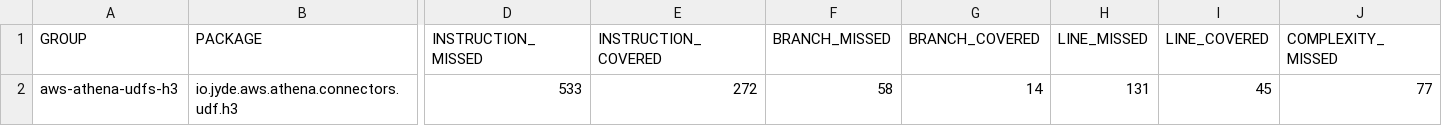
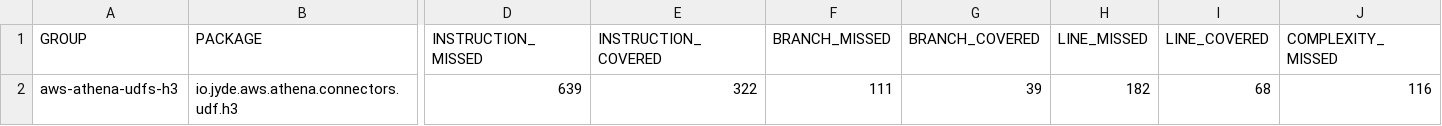
Before and after one commit to daniel-cortez-stevenson/aws-athena-udfs-h3, a CSV file: jacoco/jacoco.csv, drawn as a sheet; only a part is shown, gaps mark what is left out; the diff names each change by its address in the sheet, - before the commit and + after, or states it on an @@ line.

```diff
--- a/jacoco/jacoco.csv
+++ b/jacoco/jacoco.csv
-D2 (INSTRUCTION_MISSED): 533
+D2 (INSTRUCTION_MISSED): 639
-E2 (INSTRUCTION_COVERED): 272
+E2 (INSTRUCTION_COVERED): 322
-F2 (BRANCH_MISSED): 58
+F2 (BRANCH_MISSED): 111
-G2 (BRANCH_COVERED): 14
+G2 (BRANCH_COVERED): 39
-H2 (LINE_MISSED): 131
+H2 (LINE_MISSED): 182
-I2 (LINE_COVERED): 45
+I2 (LINE_COVERED): 68
-J2 (COMPLEXITY_MISSED): 77
+J2 (COMPLEXITY_MISSED): 116
```
Also changed, not shown: 47 other files.
